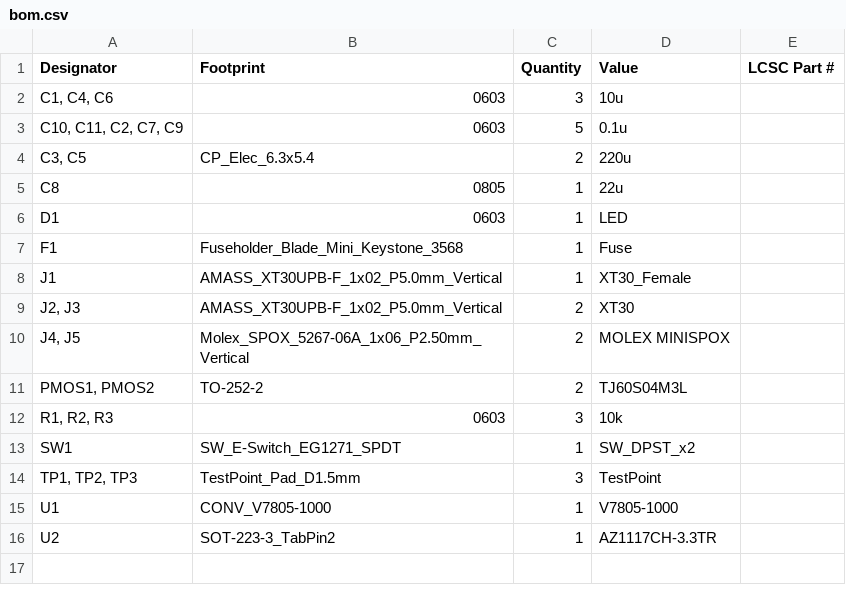
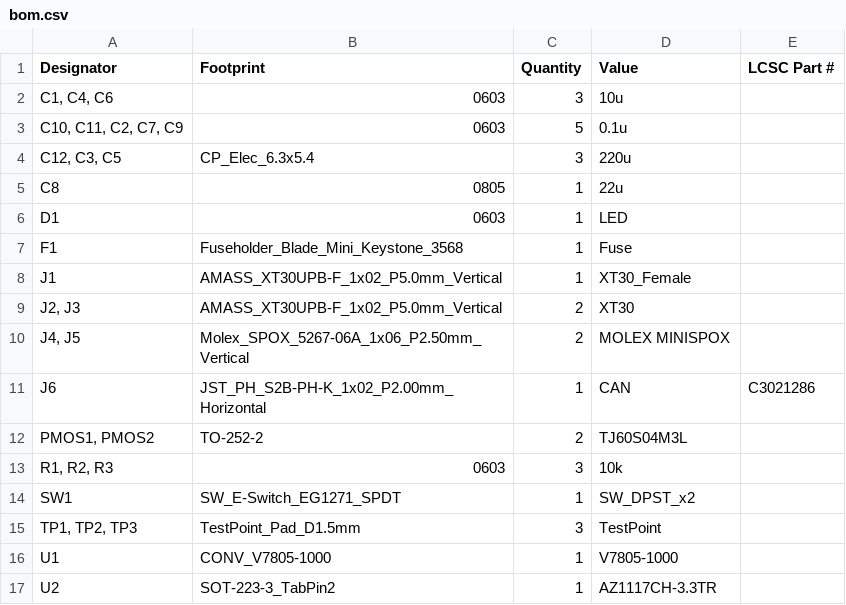
Before and after one commit to Rione/ssl-Circuit, a CSV file: 2024/PowerDeliverBoard/PowerDeliverBoard/production/PowerDeliverBoard_2024-01-25_05-51-03/bom.csv (was 2024/PowerDeliverBoard/PowerDeliverBoard/production/PowerDeliverBoard_2024-01-25_05-18-19/bom.csv), drawn as a sheet.

Commit message:
✨Productionファイル追加

```diff
--- a/2024/PowerDeliverBoard/PowerDeliverBoard/production/PowerDeliverBoard_2024-01-25_05-18-19/bom.csv
+++ b/2024/PowerDeliverBoard/PowerDeliverBoard/production/PowerDeliverBoard_2024-01-25_05-51-03/bom.csv
@@ -3,3 +3,3 @@
 "C10, C11, C2, C7, C9",0603,5,0.1u,
-"C3, C5",CP_Elec_6.3x5.4,2,220u,
+"C12, C3, C5",CP_Elec_6.3x5.4,3,220u,
 C8,0805,1,22u,
@@ -10,2 +10,3 @@ J1,AMASS_XT30UPB-F_1x02_P5.0mm_Vertical,1,XT30_Female,
 "J4, J5",Molex_SPOX_5267-06A_1x06_P2.50mm_Vertical,2,MOLEX MINISPOX,
+J6,JST_PH_S2B-PH-K_1x02_P2.00mm_Horizontal,1,CAN,C3021286
 "PMOS1, PMOS2",TO-252-2,2,TJ60S04M3L,
```
Also changed, not shown: 5 other files.
